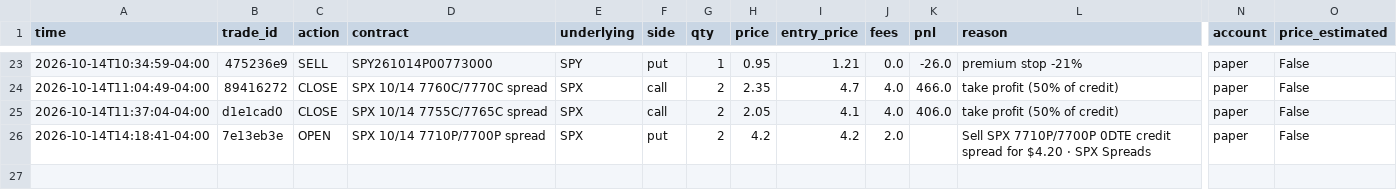
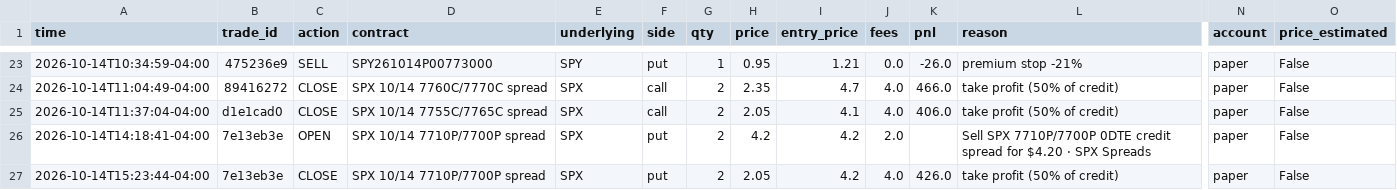
Before and after one commit to gutlapalli10/trade-journal, a CSV file: trades.csv, drawn as a sheet; only a part is shown, gaps mark what is left out; rows hold the shown columns only; the diff names each change by its address in the sheet, - before the commit and + after, or states it on an @@ line.

Commit message:
Update trade journal (26 orders)

```diff
--- a/trades.csv
+++ b/trades.csv
+row 27: 2026-10-14T15:23:44-04:00 | 7e13eb3e | CLOSE | SPX 10/14 7710P/7700P spread | SPX | put | 2 | 2.05 | 4.2 | 4.0 | 426.0 | take profit (50% of credit) | paper | False
```
